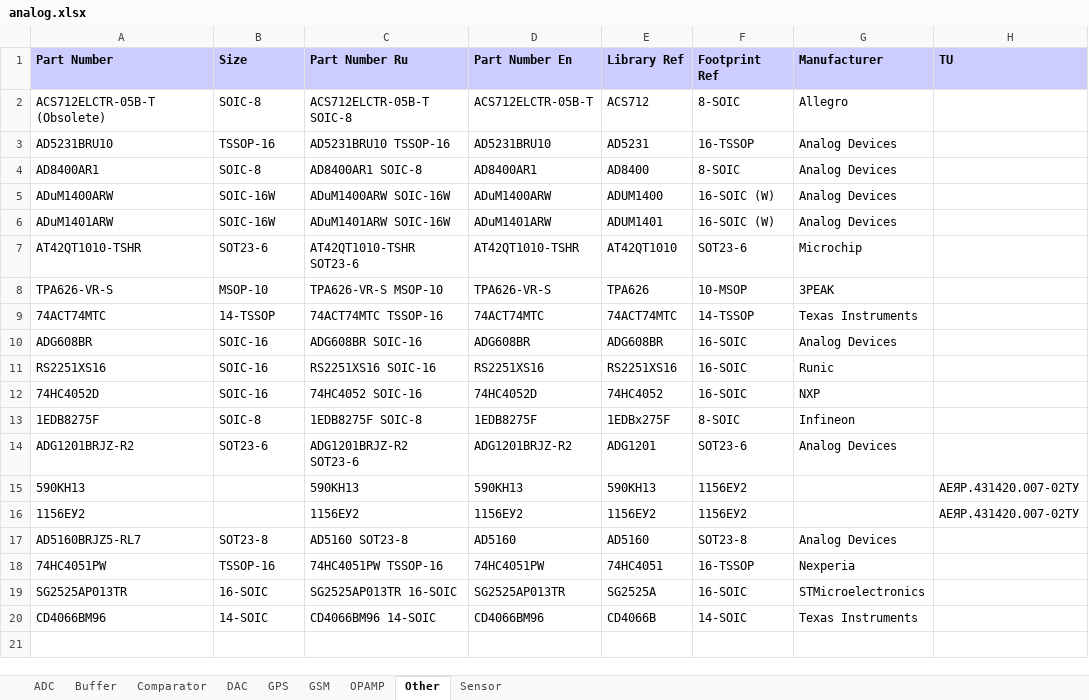
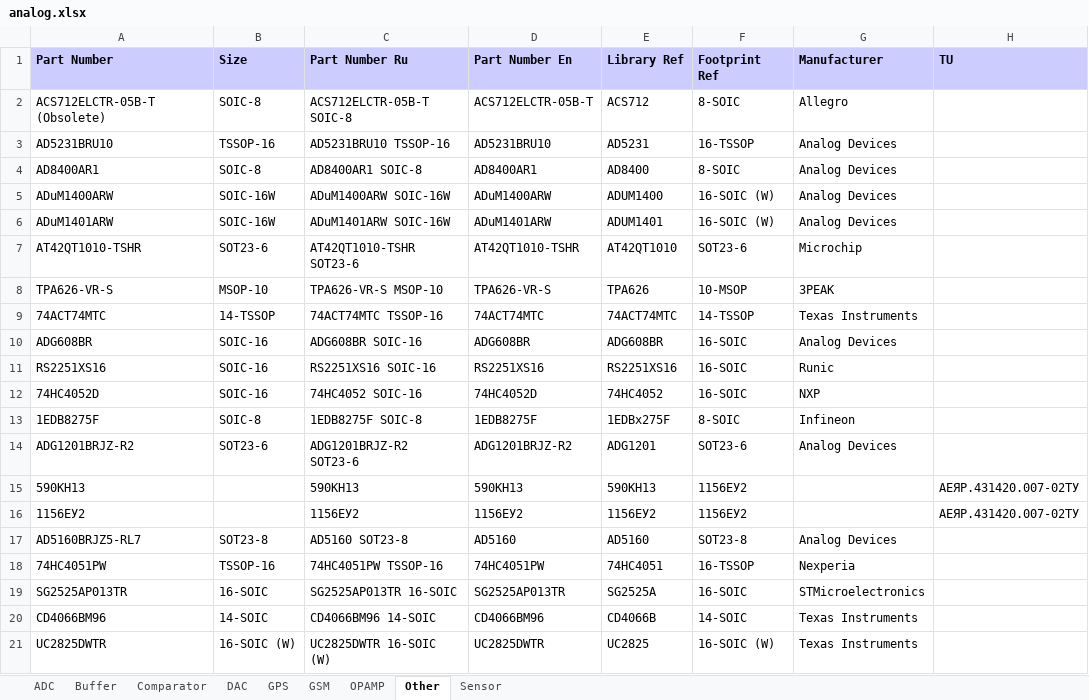
Before and after one commit to garou-g/elem_altium_db2, an Excel workbook: library/analog.xlsx, sheet Other, drawn as a sheet; values as stored, in another font and other column widths than the file's, no borders; the diff names each change by its address in the sheet, - before the commit and + after, or states it on an @@ line.

```diff
--- a/library/analog.xlsx (sheet Other)
+++ b/library/analog.xlsx (sheet Other)
+row 21: UC2825DWTR | 16-SOIC (W) | UC2825DWTR 16-SOIC (W) | UC2825DWTR | UC2825 | 16-SOIC (W) | Texas Instruments
```
Also changed, not shown: 1 other file.
